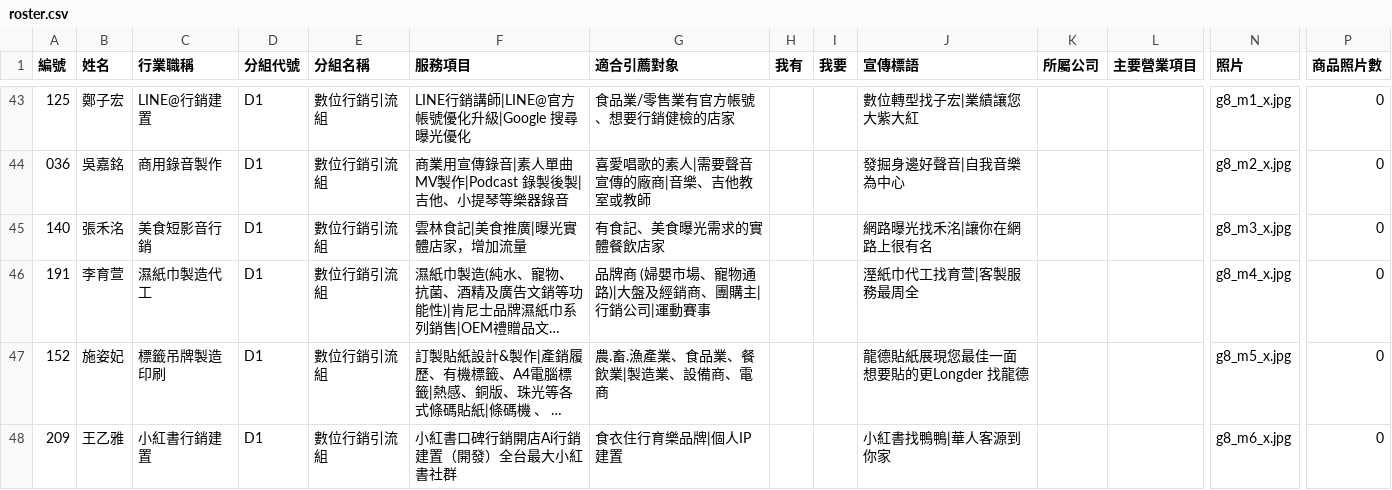
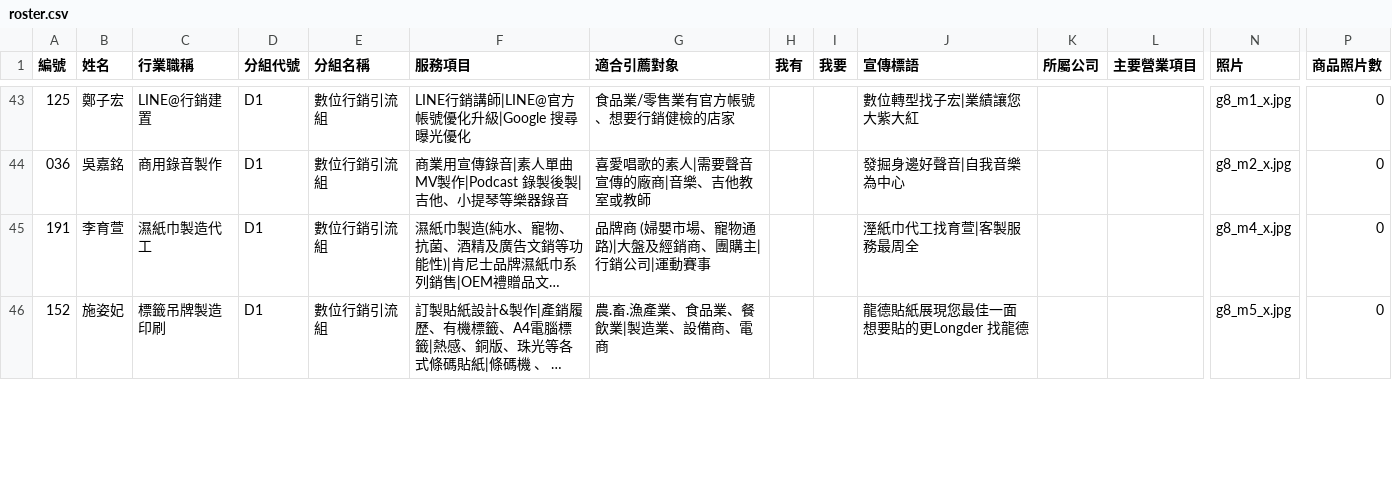
Before and after one commit to IvanZhong085/member-directory, a CSV file: roster.csv, drawn as a sheet; only a part is shown, gaps mark what is left out; long unchanged cells end in …; removed rows and columns are numbered as before the commit, all else as after; rows hold the shown columns only; the diff covers the shown part only; the diff names each change by its address in the sheet, - before the commit and + after, or states it on an @@ line.

```diff
--- a/roster.csv
+++ b/roster.csv
-row 45: 140 | 張禾洺 | 美食短影音行銷 | D1 | 數位行銷引流組 | 雲林食記|美食推廣|曝光實體店家，增加流量 | 有食記、美食曝光需求的實體餐飲店家 |  |  | 網路曝光找禾洺|讓你在網路上很有名 |  |  | g8_m3_x.jpg | 0
-row 48: 209 | 王乙雅 | 小紅書行銷建置 | D1 | 數位行銷引流組 | 小紅書口碑行銷開店Ai行銷建置（開發）全台最大小紅書社群 | 食衣住行育樂品牌|個人IP建置 |  |  | 小紅書找鴨鴨|華人客源到你家 |  |  | g8_m6_x.jpg | 0
```
Also changed, not shown: 2 added rows, 3 removed rows and 5 edited cells elsewhere in this file, 14 other files.
